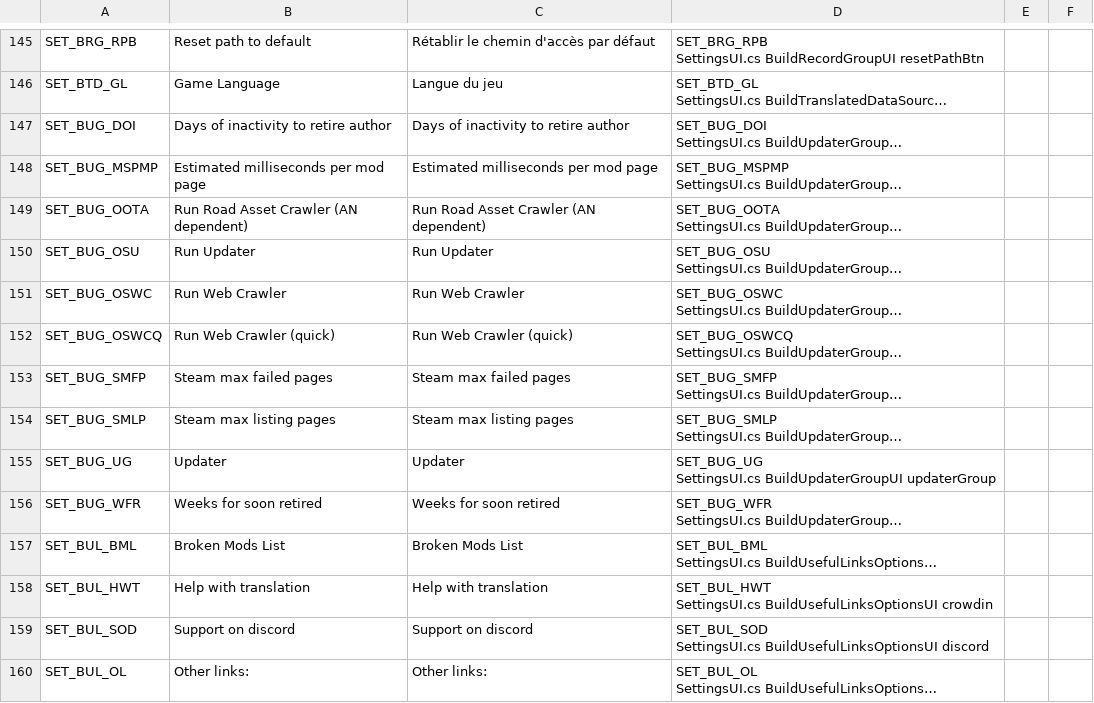
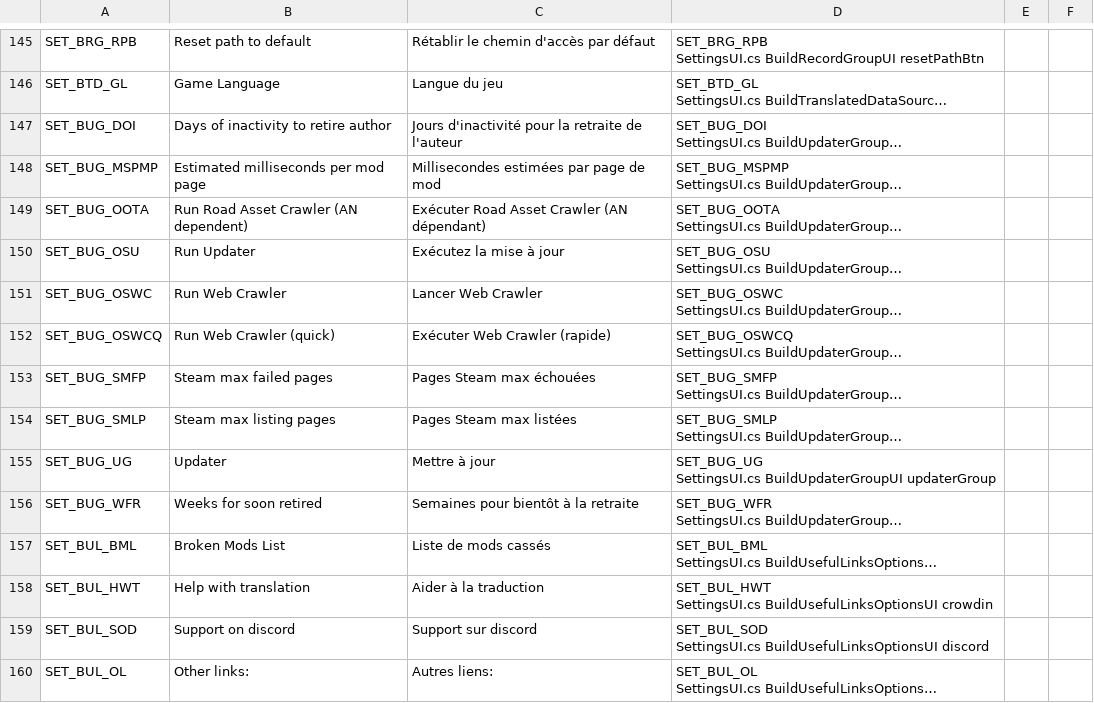
Before and after one commit to chameleon-tbn/CompatibilityReport, a CSV file: i18n/fr_FR.csv, drawn as a sheet; only a part is shown, gaps mark what is left out; long unchanged cells end in …; the diff covers the shown part only; the diff names each change by its address in the sheet, - before the commit and + after, or states it on an @@ line.

Commit message:
Updated translations

```diff
--- a/i18n/fr_FR.csv
+++ b/i18n/fr_FR.csv
-C147: Days of inactivity to retire author
+C147: Jours d'inactivité pour la retraite de l'auteur
-C148: Estimated milliseconds per mod page
+C148: Millisecondes estimées par page de mod
-C149: Run Road Asset Crawler (AN dependent)
+C149: Exécuter Road Asset Crawler (AN dépendant)
-C150: Run Updater
+C150: Exécutez la mise à jour
-C151: Run Web Crawler
+C151: Lancer Web Crawler
-C152: Run Web Crawler (quick)
+C152: Exécuter Web Crawler (rapide)
-C153: Steam max failed pages
+C153: Pages Steam max échouées
-C154: Steam max listing pages
+C154: Pages Steam max listées
-C155: Updater
+C155: Mettre à jour
-C156: Weeks for soon retired
+C156: Semaines pour bientôt à la retraite
-C157: Broken Mods List
+C157: Liste de mods cassés
-C158: Help with translation
+C158: Aider à la traduction
-C159: Support on discord
+C159: Support sur discord
-C160: Other links:
+C160: Autres liens:
```
Also changed, not shown: 1 added row and 19 edited cells elsewhere in this file, i18n/de_DE.csv, i18n/it_IT.csv, 7 other files.
